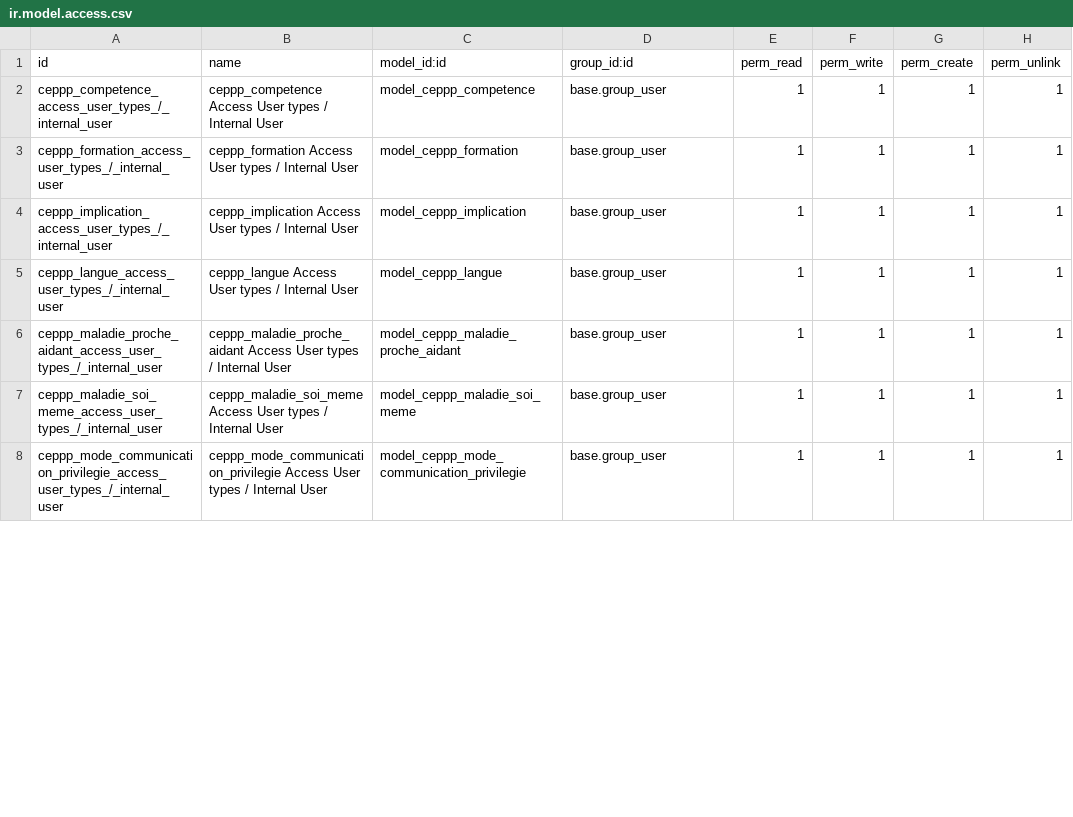
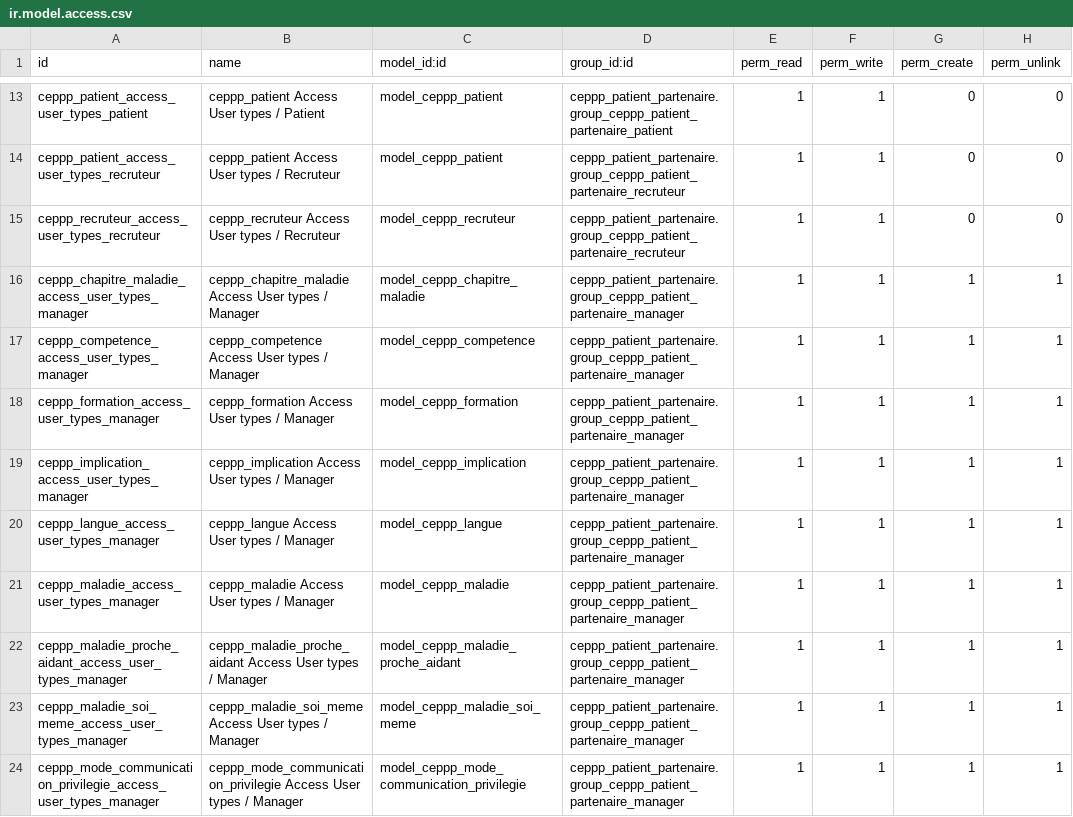
Before and after one commit to SanteLibre/erplibre-ceppp-addons, a CSV file: ceppp_patient_partenaire/security/ir.model.access.csv, drawn as a sheet; only a part is shown, gaps mark what is left out; the diff covers the shown part only.

Commit message:
[UPD] ceppp_patient_partenaire: security update with group - Add maladie and chapitre_maladie - Update menu

```diff
--- a/ceppp_patient_partenaire/security/ir.model.access.csv
+++ b/ceppp_patient_partenaire/security/ir.model.access.csv
@@ -2,7 +13,12 @@ id,name,model_id:id,group_id:id,perm_read,perm_write,perm_create,perm_unlink
-ceppp_competence_access_user_types_/_internal_user,ceppp_competence Access User types / Internal User,model_ceppp_competence,base.group_user,1,1,1,1
-ceppp_formation_access_user_types_/_internal_user,ceppp_formation Access User types / Internal User,model_ceppp_formation,base.group_user,1,1,1,1
-ceppp_implication_access_user_types_/_internal_user,ceppp_implication Access User types / Internal User,model_ceppp_implication,base.group_user,1,1,1,1
-ceppp_langue_access_user_types_/_internal_user,ceppp_langue Access User types / Internal User,model_ceppp_langue,base.group_user,1,1,1,1
-ceppp_maladie_proche_aidant_access_user_types_/_internal_user,ceppp_maladie_proche_aidant Access User types / Internal User,model_ceppp_maladie_proche_aidant,base.group_user,1,1,1,1
-ceppp_maladie_soi_meme_access_user_types_/_internal_user,ceppp_maladie_soi_meme Access User types / Internal User,model_ceppp_maladie_soi_meme,base.group_user,1,1,1,1
-ceppp_mode_communication_privilegie_access_user_types_/_internal_user,ceppp_mode_communication_privilegie Access User types / Internal User,model_ceppp_mode_communication_privilegie,base.group_user,1,1,1,1
+ceppp_patient_access_user_types_patient,ceppp_patient Access User types / Patient,model_ceppp_patient,ceppp_patient_partenaire.group_ceppp_patient_partenaire_patient,1,1,0,0
+ceppp_patient_access_user_types_recruteur,ceppp_patient Access User types / Recruteur,model_ceppp_patient,ceppp_patient_partenaire.group_ceppp_patient_partenaire_recruteur,1,1,0,0
+ceppp_recruteur_access_user_types_recruteur,ceppp_recruteur Access User types / Recruteur,model_ceppp_recruteur,ceppp_patient_partenaire.group_ceppp_patient_partenaire_recruteur,1,1,0,0
+ceppp_chapitre_maladie_access_user_types_manager,ceppp_chapitre_maladie Access User types / Manager,model_ceppp_chapitre_maladie,ceppp_patient_partenaire.group_ceppp_patient_partenaire_manager,1,1,1,1
+ceppp_competence_access_user_types_manager,ceppp_competence Access User types / Manager,model_ceppp_competence,ceppp_patient_partenaire.group_ceppp_patient_partenaire_manager,1,1,1,1
+ceppp_formation_access_user_types_manager,ceppp_formation Access User types / Manager,model_ceppp_formation,ceppp_patient_partenaire.group_ceppp_patient_partenaire_manager,1,1,1,1
+ceppp_implication_access_user_types_manager,ceppp_implication Access User types / Manager,model_ceppp_implication,ceppp_patient_partenaire.group_ceppp_patient_partenaire_manager,1,1,1,1
+ceppp_langue_access_user_types_manager,ceppp_langue Access User types / Manager,model_ceppp_langue,ceppp_patient_partenaire.group_ceppp_patient_partenaire_manager,1,1,1,1
+ceppp_maladie_access_user_types_manager,ceppp_maladie Access User types / Manager,model_ceppp_maladie,ceppp_patient_partenaire.group_ceppp_patient_partenaire_manager,1,1,1,1
+ceppp_maladie_proche_aidant_access_user_types_manager,ceppp_maladie_proche_aidant Access User types / Manager,model_ceppp_maladie_proche_aidant,ceppp_patient_partenaire.group_ceppp_patient_partenaire_manager,1,1,1,1
+ceppp_maladie_soi_meme_access_user_types_manager,ceppp_maladie_soi_meme Access User types / Manager,model_ceppp_maladie_soi_meme,ceppp_patient_partenaire.group_ceppp_patient_partenaire_manager,1,1,1,1
+ceppp_mode_communication_privilegie_access_user_types_manager,ceppp_mode_communication_privilegie Access User types / Manager,model_ceppp_mode_communication_privilegie,ceppp_patient_partenaire.group_ceppp_patient_partenaire_manager,1,1,1,1
```
Also changed, not shown: 11 added rows and 9 edited cells elsewhere in this file, 10 other files.
